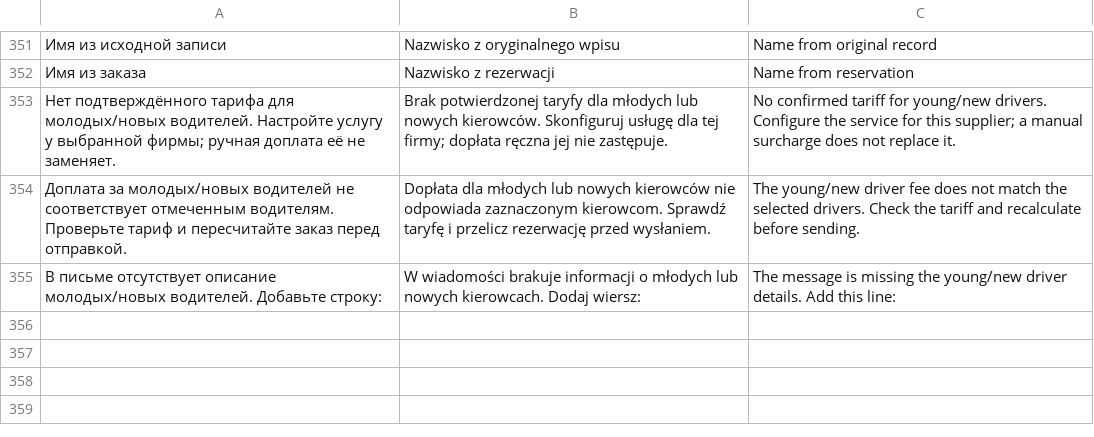
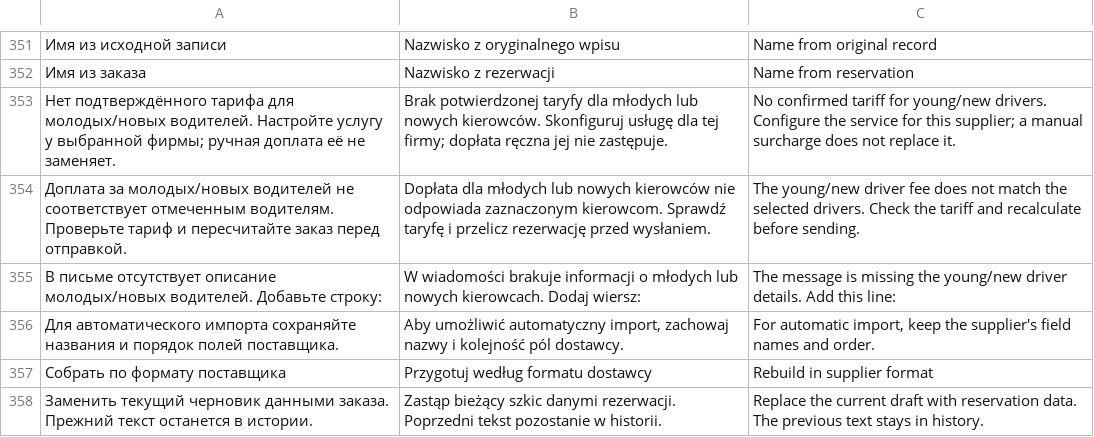
Before and after one commit to HelpProgramIdanTool/rentalcar_helptool, a TSV file: locale/operator-translations.tsv, drawn as a sheet; only a part is shown, gaps mark what is left out; the diff names each change by its address in the sheet, - before the commit and + after, or states it on an @@ line.

Commit message:
Prepare configurable One Rent NEW booking email format

```diff
--- a/locale/operator-translations.tsv
+++ b/locale/operator-translations.tsv
+row 356: Для автоматического импорта сохраняйте названия и порядок полей поставщика. | Aby umożliwić automatyczny import, zachowaj nazwy i kolejność pól dostawcy. | For automatic import, keep the supplier's field names and order.
+row 357: Собрать по формату поставщика | Przygotuj według formatu dostawcy | Rebuild in supplier format
+row 358: Заменить текущий черновик данными заказа. Прежний текст останется в истории. | Zastąp bieżący szkic danymi rezerwacji. Poprzedni tekst pozostanie w historii. | Replace the current draft with reservation data. The previous text stays in history.
```
Also changed, not shown: 15 other files.
